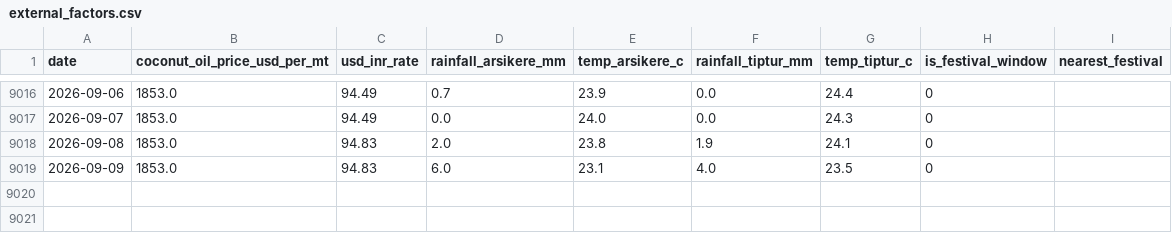
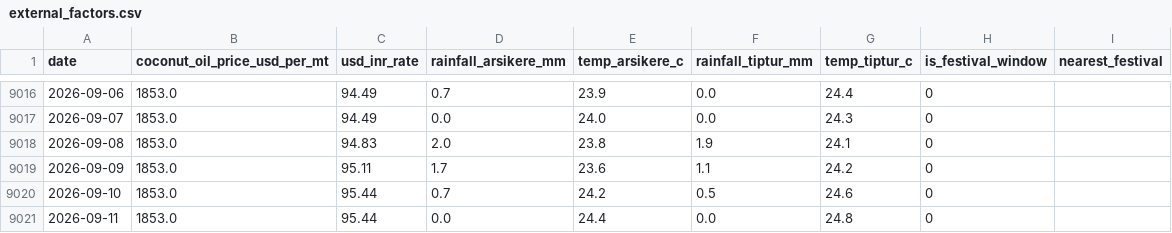
Before and after one commit to SuhasGT-tech/Predictor, a CSV file: data/external_factors.csv, drawn as a sheet; only a part is shown, gaps mark what is left out.

```diff
--- a/data/external_factors.csv
+++ b/data/external_factors.csv
@@ -9018,2 +9018,4 @@ date,coconut_oil_price_usd_per_mt,usd_inr_rate,rainfall_arsikere_mm,temp_arsiker
 2026-09-08,1853.0,94.83,2.0,23.8,1.9,24.1,0,
-2026-09-09,1853.0,94.83,6.0,23.1,4.0,23.5,0,
+2026-09-09,1853.0,95.11,1.7,23.6,1.1,24.2,0,
+2026-09-10,1853.0,95.44,0.7,24.2,0.5,24.6,0,
+2026-09-11,1853.0,95.44,0.0,24.4,0.0,24.8,0,
```
Also changed, not shown: 2 other files.
